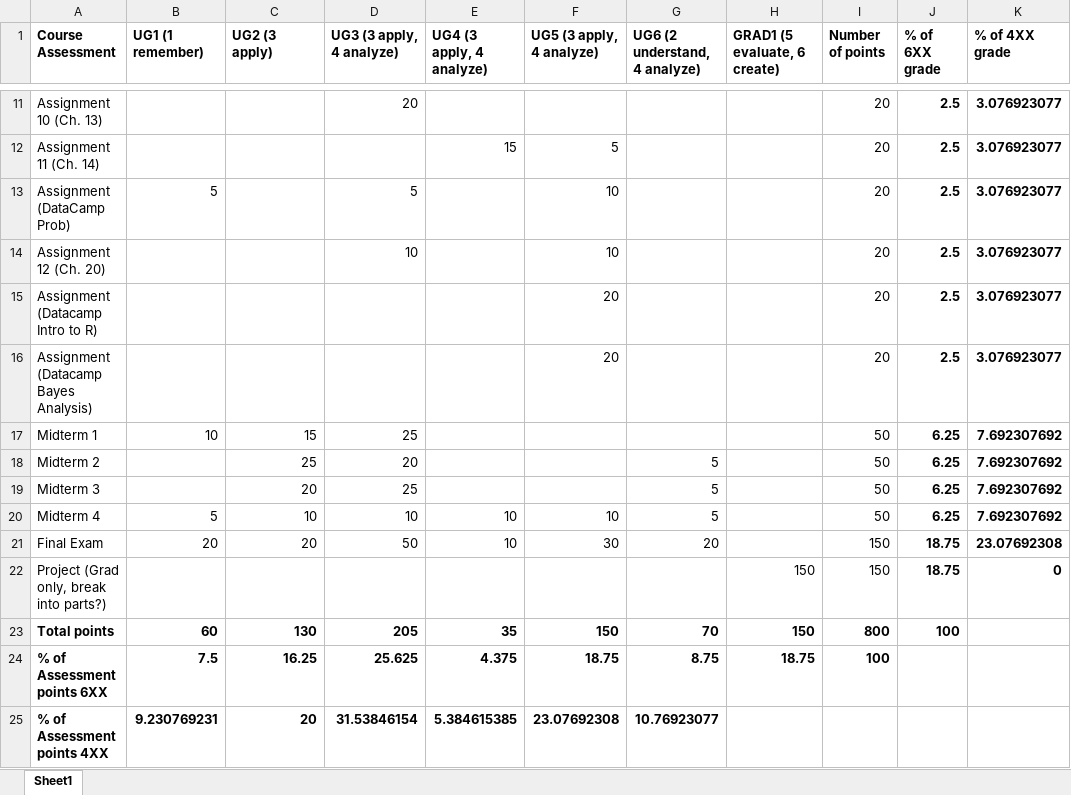
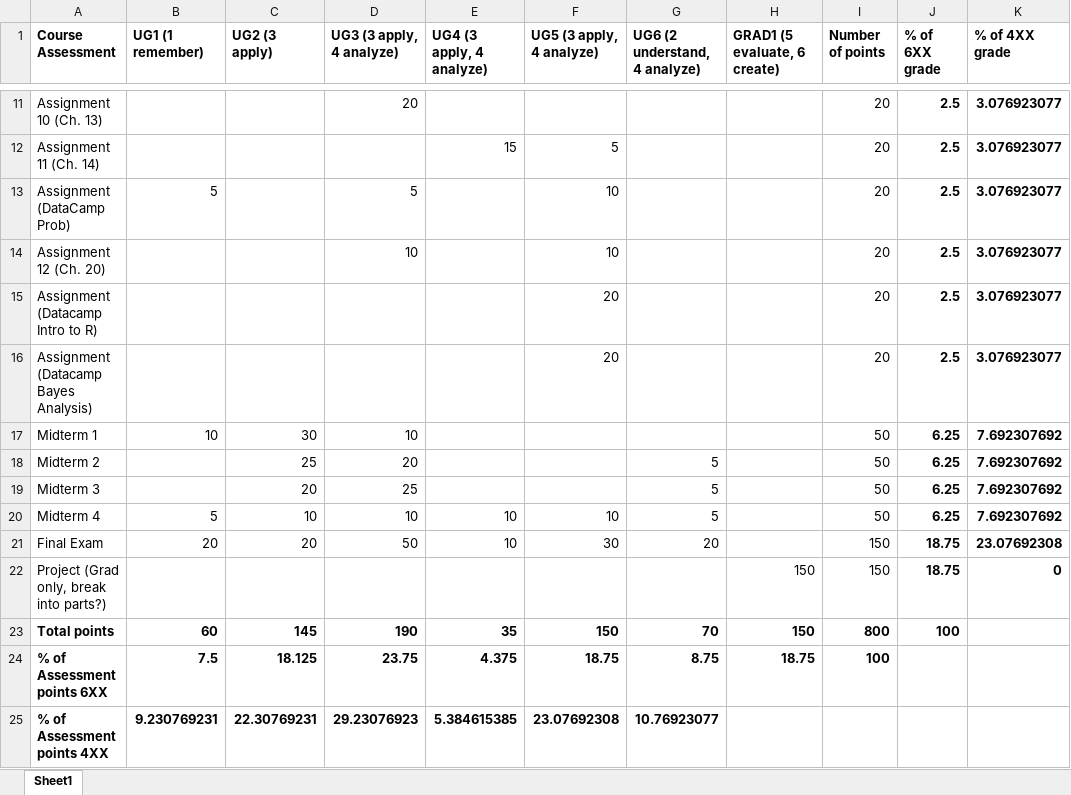
Before and after one commit to grizant/Intro_Bayes_Course, an Excel workbook: course_materials/Intro_Bayes_Course_course_assessment_plan.xlsx, sheet Sheet1, drawn as a sheet; only a part is shown, gaps mark what is left out; values as stored, in another font and other column widths than the file's, no borders; the diff names each change by its address in the sheet, - before the commit and + after, or states it on an @@ line.

Commit message:
revise Midterm One weights

```diff
--- a/course_materials/Intro_Bayes_Course_course_assessment_plan.xlsx (sheet Sheet1)
+++ b/course_materials/Intro_Bayes_Course_course_assessment_plan.xlsx (sheet Sheet1)
-C17 (UG2 (3 apply)): 15
+C17 (UG2 (3 apply)): 30
-D17 (UG3 (3 apply, 4 analyze)): 25
+D17 (UG3 (3 apply, 4 analyze)): 10
-C23 (UG2 (3 apply)): 130
+C23 (UG2 (3 apply)): 145
-D23 (UG3 (3 apply, 4 analyze)): 205
+D23 (UG3 (3 apply, 4 analyze)): 190
-C24 (UG2 (3 apply)): 16.25
+C24 (UG2 (3 apply)): 18.125
-D24 (UG3 (3 apply, 4 analyze)): 25.625
+D24 (UG3 (3 apply, 4 analyze)): 23.75
-C25 (UG2 (3 apply)): 20
+C25 (UG2 (3 apply)): 22.30769231
-D25 (UG3 (3 apply, 4 analyze)): 31.53846154
+D25 (UG3 (3 apply, 4 analyze)): 29.23076923
```
